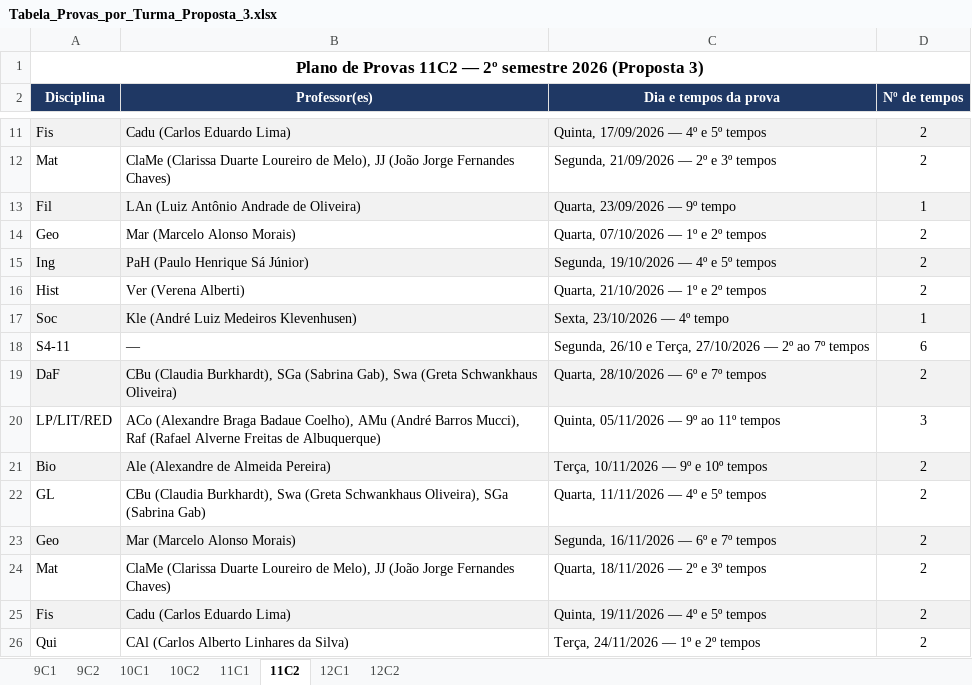
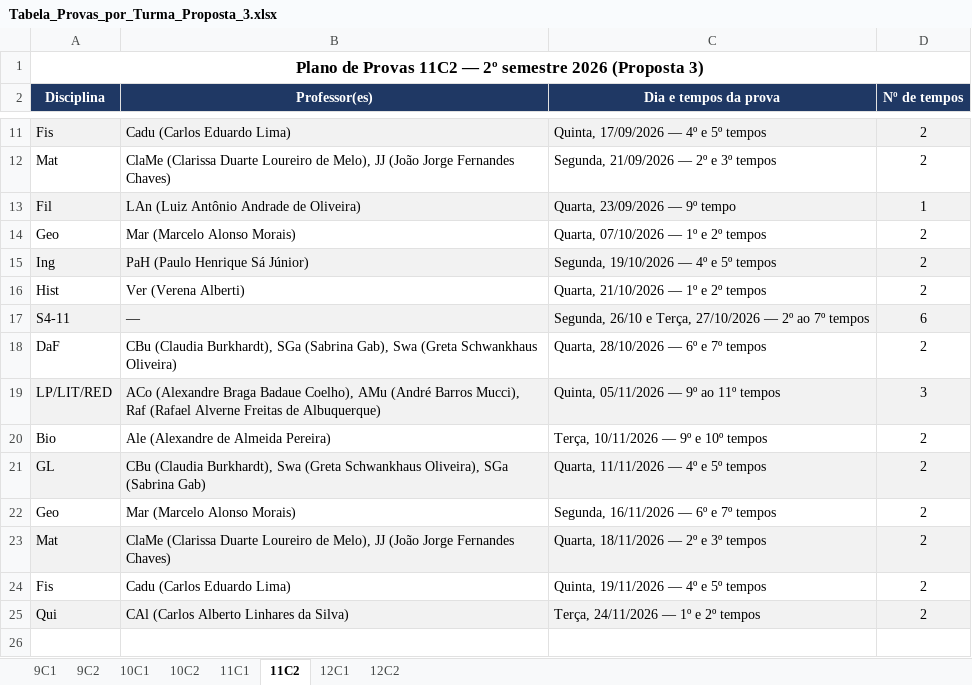
Before and after one commit to cbrener89052/calendarioprovas, an Excel workbook: Horario desenvolvido/Tabela_Provas_por_Turma_Proposta_3.xlsx, sheet 11C2, drawn as a sheet; only a part is shown, gaps mark what is left out; values as stored, in another font and other column widths than the file's, no borders; removed rows and columns are numbered as before the commit, all else as after; the diff names each change by its address in the sheet, - before the commit and + after, or states it on an @@ line.

```diff
--- a/Horario desenvolvido/Tabela_Provas_por_Turma_Proposta_3.xlsx (sheet 11C2)
+++ b/Horario desenvolvido/Tabela_Provas_por_Turma_Proposta_3.xlsx (sheet 11C2)
-row 17: Soc | Kle (André Luiz Medeiros Klevenhusen) | Sexta, 23/10/2026 — 4º tempo | 1
-A17:D17 fill: none
+A17:D17 fill: #F2F2F2
-A18:D18 fill: #F2F2F2
+A18:D18 fill: none
-A19:D19 fill: none
+A19:D19 fill: #F2F2F2
-A20:D20 fill: #F2F2F2
+A20:D20 fill: none
-A21:D21 fill: none
+A21:D21 fill: #F2F2F2
-A22:D22 fill: #F2F2F2
+A22:D22 fill: none
-A23:D23 fill: none
+A23:D23 fill: #F2F2F2
-A24:D24 fill: #F2F2F2
+A24:D24 fill: none
-A25:D25 fill: none
+A25:D25 fill: #F2F2F2
```
Also changed, not shown: sheet 11C1, Horario desenvolvido/Proposta_3_Calendario_Provas_2026_2SEM.xlsx, Horario desenvolvido/Provas_por_Professor_Proposta_3.xlsx, 6 other files.
